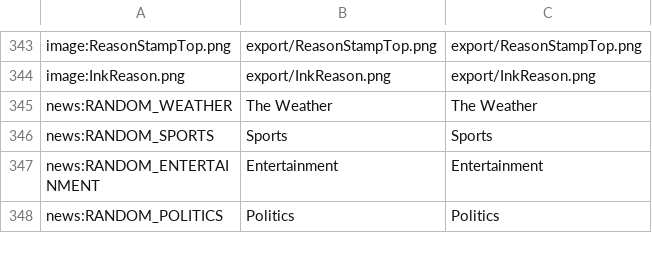
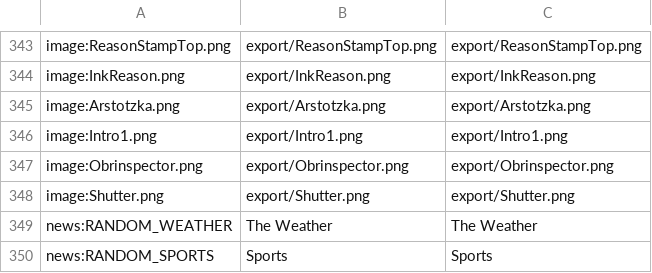
Before and after one commit to PapersPleaseLoc/Loc, a CSV file: en.csv, drawn as a sheet; only a part is shown, gaps mark what is left out; the shorter side is filled out with more unchanged rows.

Commit message:
Updates 0e5291ed-8875-4f4e-93ca-41e2732c0f6c

```diff
--- a/en.csv
+++ b/en.csv
@@ -344,2 +344,6 @@
 "image:InkReason.png","export/InkReason.png","export/InkReason.png"
+"image:Arstotzka.png","export/Arstotzka.png","export/Arstotzka.png"
+"image:Intro1.png","export/Intro1.png","export/Intro1.png"
+"image:Obrinspector.png","export/Obrinspector.png","export/Obrinspector.png"
+"image:Shutter.png","export/Shutter.png","export/Shutter.png"
 "news:RANDOM_WEATHER","The Weather","The Weather"
```
